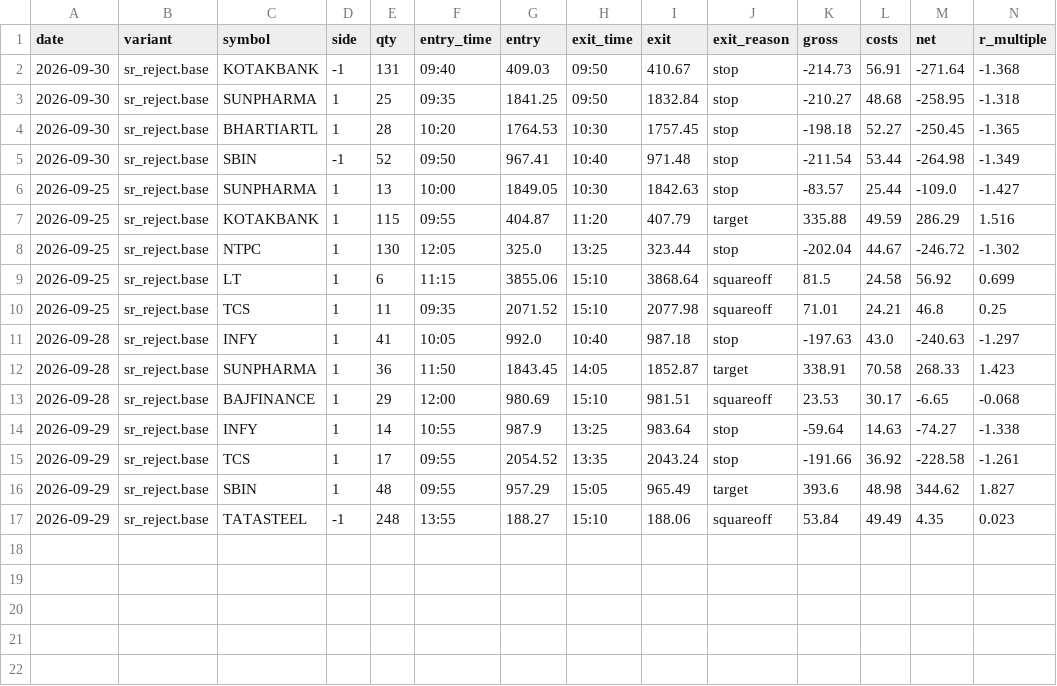
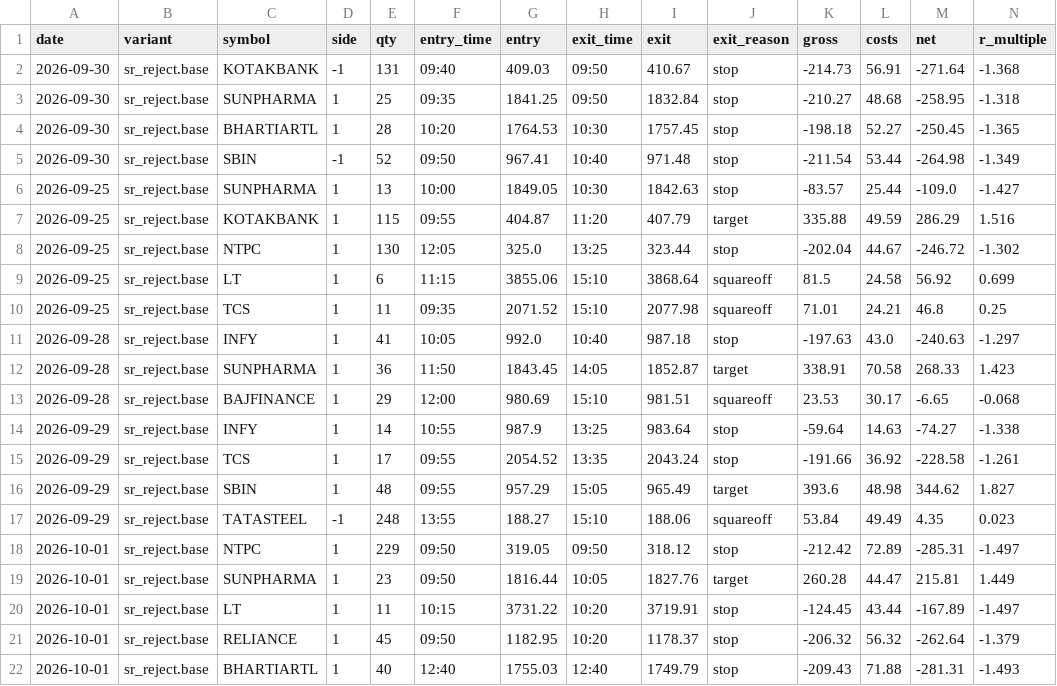
Before and after one commit to ashwani3011/trade, a CSV file: state/trades/sr_reject.base.csv, drawn as a sheet; only a part is shown; rows hold the shown columns only; the diff names each change by its address in the sheet, - before the commit and + after, or states it on an @@ line.

Commit message:
paper-trade: afternoon 2026-10-01 15:41

```diff
--- a/state/trades/sr_reject.base.csv
+++ b/state/trades/sr_reject.base.csv
+row 18: 2026-10-01 | sr_reject.base | NTPC | 1 | 229 | 09:50 | 319.05 | 09:50 | 318.12 | stop | -212.42 | 72.89 | -285.31 | -1.497
+row 19: 2026-10-01 | sr_reject.base | SUNPHARMA | 1 | 23 | 09:50 | 1816.44 | 10:05 | 1827.76 | target | 260.28 | 44.47 | 215.81 | 1.449
+row 20: 2026-10-01 | sr_reject.base | LT | 1 | 11 | 10:15 | 3731.22 | 10:20 | 3719.91 | stop | -124.45 | 43.44 | -167.89 | -1.497
+row 21: 2026-10-01 | sr_reject.base | RELIANCE | 1 | 45 | 09:50 | 1182.95 | 10:20 | 1178.37 | stop | -206.32 | 56.32 | -262.64 | -1.379
+row 22: 2026-10-01 | sr_reject.base | BHARTIARTL | 1 | 40 | 12:40 | 1755.03 | 12:40 | 1749.79 | stop | -209.43 | 71.88 | -281.31 | -1.493
```
Also changed, not shown: state/trades/orb.base.csv, state/trades/orb.v1.csv, 19 other files.
